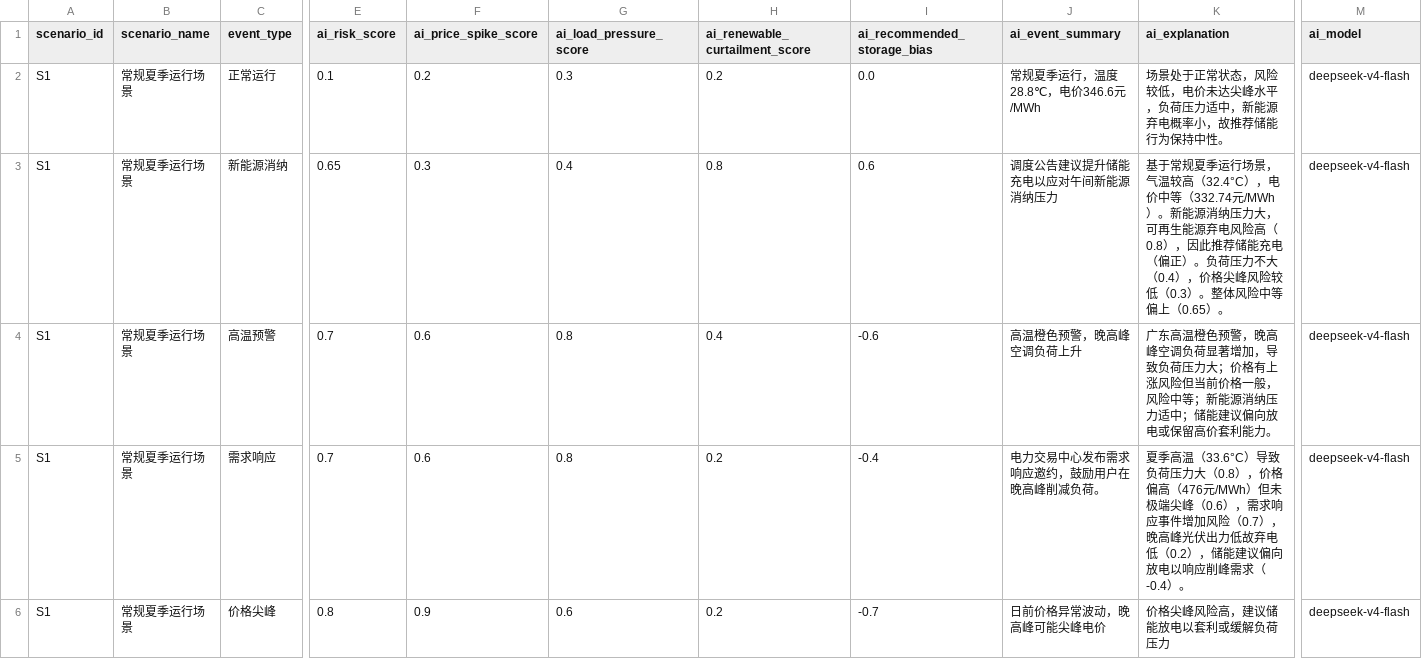
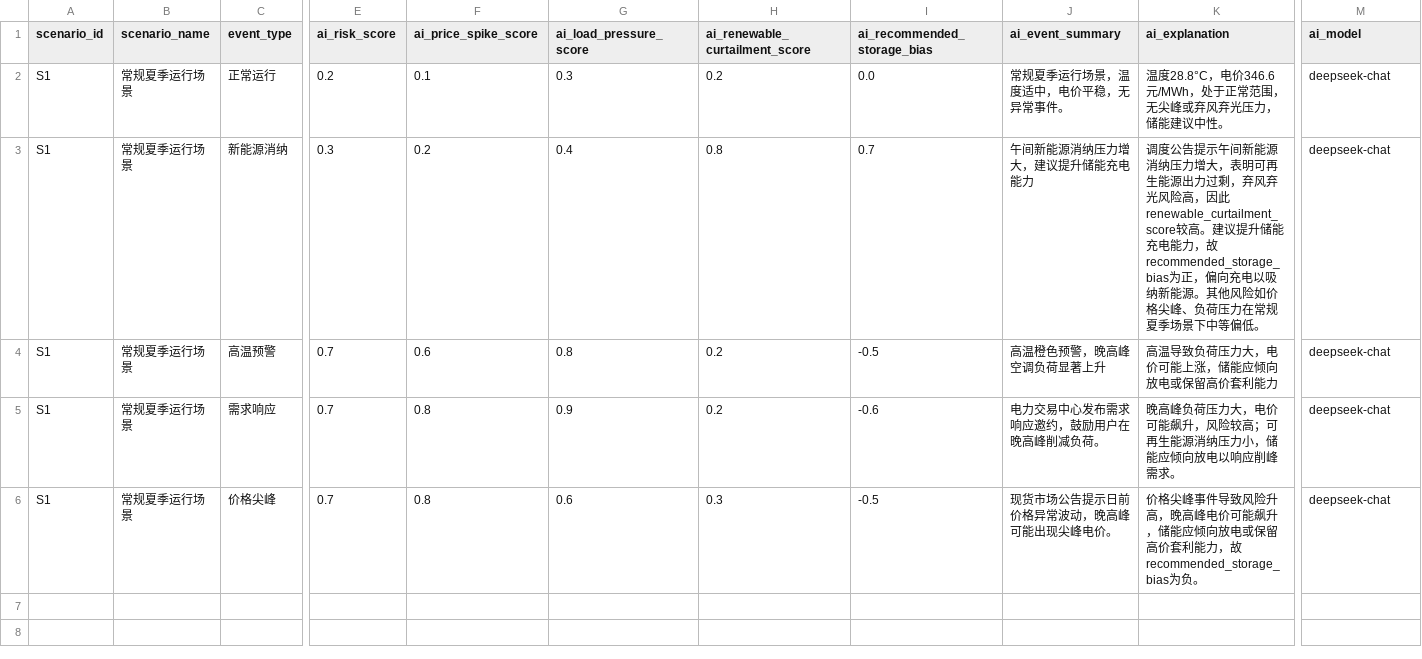
Before and after one commit to lxc1197852436-oss/ieee-access, a CSV file: vpp-ledrl-thesis-system/data/processed/ai_event_semantic_features.csv, drawn as a sheet; only a part is shown, gaps mark what is left out; the diff names each change by its address in the sheet, - before the commit and + after, or states it on an @@ line.

```diff
--- a/vpp-ledrl-thesis-system/data/processed/ai_event_semantic_features.csv
+++ b/vpp-ledrl-thesis-system/data/processed/ai_event_semantic_features.csv
-E2 (ai_risk_score): 0.1
+E2 (ai_risk_score): 0.2
-F2 (ai_price_spike_score): 0.2
+F2 (ai_price_spike_score): 0.1
-J2 (ai_event_summary): 常规夏季运行，温度28.8℃，电价346.6元/MWh
+J2 (ai_event_summary): 常规夏季运行场景，温度适中，电价平稳，无异常事件。
-K2 (ai_explanation): 场景处于正常状态，风险较低，电价未达尖峰水平，负荷压力适中，新能源弃电概率小，故推荐储能行为保持中性。
+K2 (ai_explanation): 温度28.8°C，电价346.6元/MWh，处于正常范围，无尖峰或弃风弃光压力，储能建议中性。
-M2:M6 (ai_model): deepseek-v4-flash
+M2:M6 (ai_model): deepseek-chat
-E3 (ai_risk_score): 0.65
+E3 (ai_risk_score): 0.3
-F3 (ai_price_spike_score): 0.3
+F3 (ai_price_spike_score): 0.2
-I3 (ai_recommended_storage_bias): 0.6
+I3 (ai_recommended_storage_bias): 0.7
-J3 (ai_event_summary): 调度公告建议提升储能充电以应对午间新能源消纳压力
+J3 (ai_event_summary): 午间新能源消纳压力增大，建议提升储能充电能力
-K3 (ai_explanation): 基于常规夏季运行场景，气温较高（32.4°C），电价中等（332.74元/MWh）。新能源消纳压力大，可再生能源弃电风险高（0.8），因此推荐储能充电（偏正）。负荷压力不大（0.4），价格尖峰风险较低（0.3）。整体风险中等偏上（0.65）。
+K3 (ai_explanation): 调度公告提示午间新能源消纳压力增大，表明可再生能源出力过剩，弃风弃光风险高，因此renewable_curtailment_score较高。建议提升储能充电能力，故recommended_storage_bias为正，偏向充电以吸纳新能源。其他风险如价格尖峰、负荷压力在常规夏季场景下中等偏低。
-H4 (ai_renewable_curtailment_score): 0.4
+H4 (ai_renewable_curtailment_score): 0.2
-I4 (ai_recommended_storage_bias): -0.6
+I4 (ai_recommended_storage_bias): -0.5
-J4 (ai_event_summary): 高温橙色预警，晚高峰空调负荷上升
+J4 (ai_event_summary): 高温橙色预警，晚高峰空调负荷显著上升
-K4 (ai_explanation): 广东高温橙色预警，晚高峰空调负荷显著增加，导致负荷压力大；价格有上涨风险但当前价格一般，风险中等；新能源消纳压力适中；储能建议偏向放电或保留高价套利能力。
+K4 (ai_explanation): 高温导致负荷压力大，电价可能上涨，储能应倾向放电或保留高价套利能力
-F5 (ai_price_spike_score): 0.6
+F5 (ai_price_spike_score): 0.8
-G5 (ai_load_pressure_score): 0.8
+G5 (ai_load_pressure_score): 0.9
-I5 (ai_recommended_storage_bias): -0.4
+I5 (ai_recommended_storage_bias): -0.6
-K5 (ai_explanation): 夏季高温（33.6°C）导致负荷压力大（0.8），价格偏高（476元/MWh）但未极端尖峰（0.6），需求响应事件增加风险（0.7），晚高峰光伏出力低故弃电低（0.2），储能建议偏向放电以响应削峰需求（-0.4）。
+K5 (ai_explanation): 晚高峰负荷压力大，电价可能飙升，风险较高；可再生能源消纳压力小，储能应倾向放电以响应削峰需求。
-E6 (ai_risk_score): 0.8
+E6 (ai_risk_score): 0.7
-F6 (ai_price_spike_score): 0.9
+F6 (ai_price_spike_score): 0.8
-H6 (ai_renewable_curtailment_score): 0.2
+H6 (ai_renewable_curtailment_score): 0.3
-I6 (ai_recommended_storage_bias): -0.7
+I6 (ai_recommended_storage_bias): -0.5
-J6 (ai_event_summary): 日前价格异常波动，晚高峰可能尖峰电价
+J6 (ai_event_summary): 现货市场公告提示日前价格异常波动，晚高峰可能出现尖峰电价。
-K6 (ai_explanation): 价格尖峰风险高，建议储能放电以套利或缓解负荷压力
+K6 (ai_explanation): 价格尖峰事件导致风险升高，晚高峰电价可能飙升，储能应倾向放电或保留高价套利能力，故recommended_storage_bias为负。
```
Also changed, not shown: ieee_pkg/ieee_access_vpp_ledrl_20260630/figures/combined_baseline_summary.csv, ieee_pkg/ieee_access_vpp_ledrl_20260630/figures/combined_scenario_core_baselines.csv, 28 other files.
